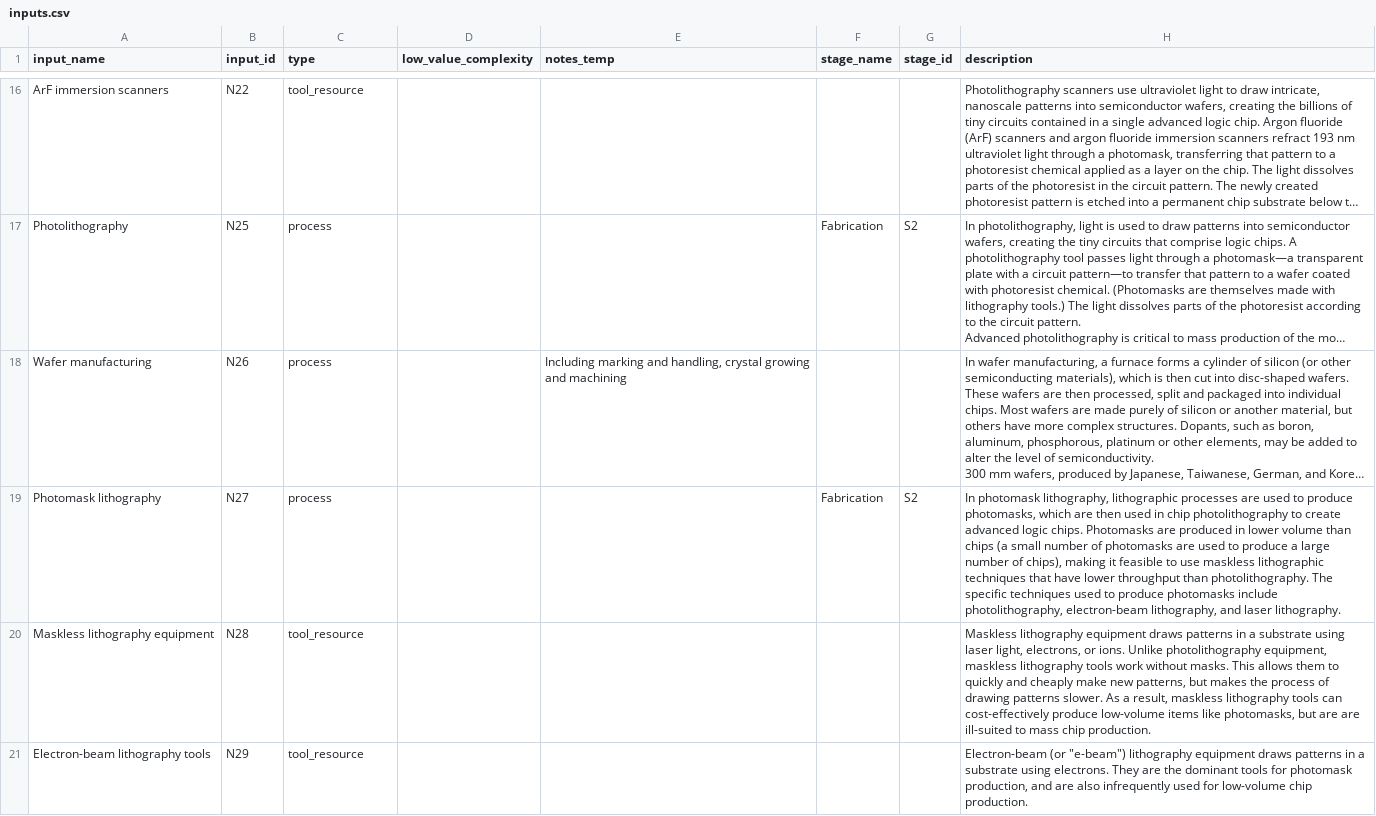
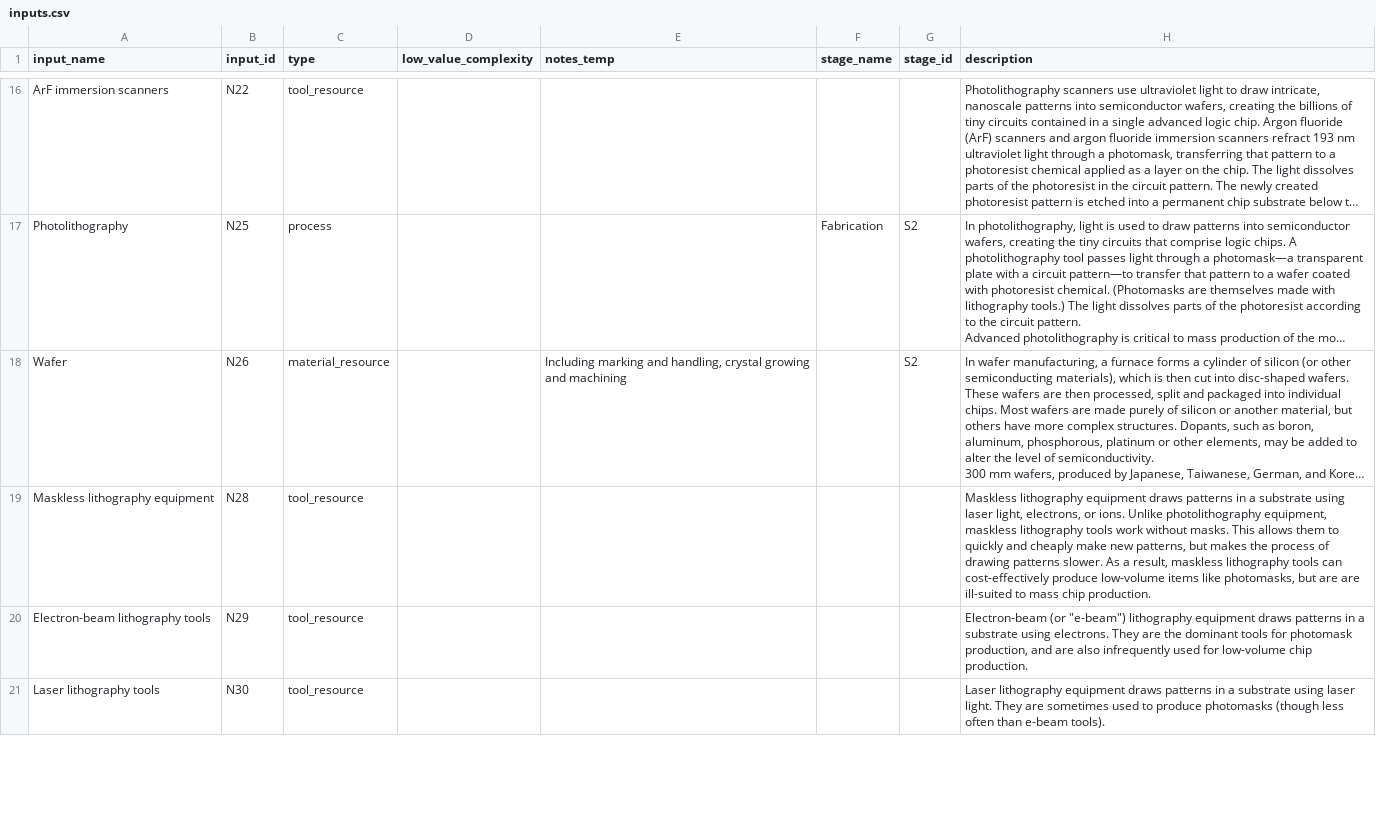
Before and after one commit to georgetown-cset/eto-chip-explorer, a CSV file: data/inputs.csv, drawn as a sheet; only a part is shown, gaps mark what is left out; the shorter side is filled out with more unchanged rows; long unchanged cells end in …; the diff covers the shown part only; the diff names each change by its address in the sheet, - before the commit and + after, or states it on an @@ line.

Commit message:
Bump data to @za158's latest version from July

```diff
--- a/data/inputs.csv
+++ b/data/inputs.csv
-A18 (input_name): Wafer manufacturing
+A18 (input_name): Wafer
-C18 (type): process
+C18 (type): material_resource
-G18 (stage_id): (empty)
+G18 (stage_id): S2
-row 19: Photomask lithography | N27 | process |  |  | Fabrication | S2 | In photomask lithography, lithographic processes are used to produce photomasks, which are then used in chip photolithography to create advanced logic chips. Photomasks are produced in lower volume than chips (a small number of photomasks are used to produce a large number of chips), making it feasible to use maskless lithographic techniques that have lower throughput than photolithography. The specific techniques used to produce photomasks include photolithography, electron-beam lithography, and laser lithography.
```
Also changed, not shown: 4 edited cells elsewhere in this file, data/basic_company_info.csv, data/provision.csv, 1 other file.
